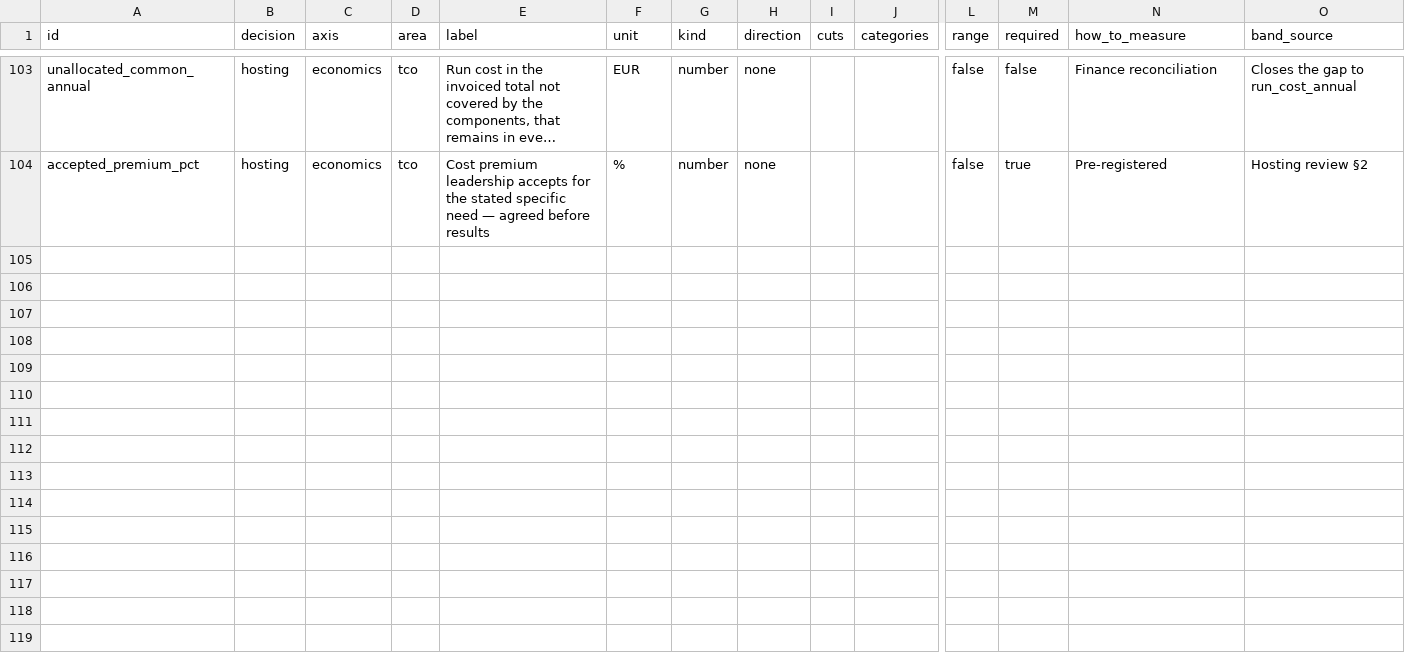
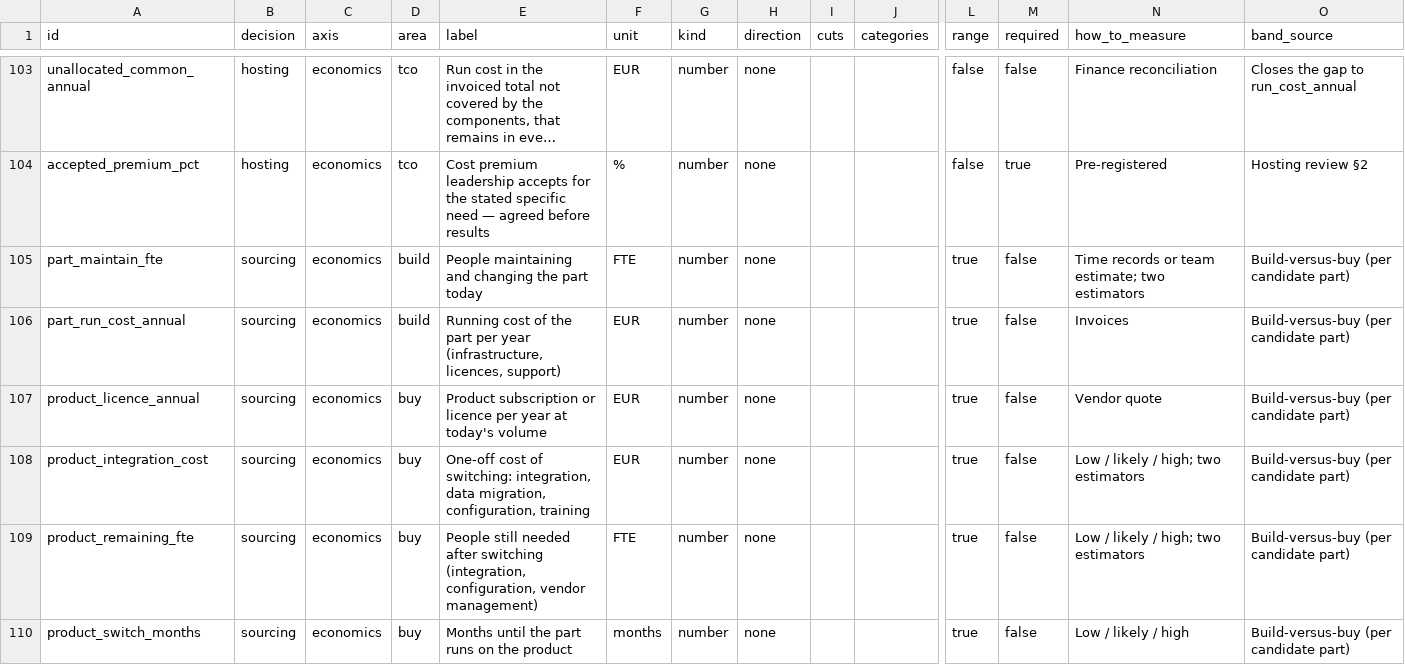
Before and after one commit to kayoslab/Migration-Readiness-Assessment, a CSV file: instrument/facts.csv, drawn as a sheet; only a part is shown, gaps mark what is left out; long unchanged cells end in …; rows hold the shown columns only; the diff covers the shown part only; the diff names each change by its address in the sheet, - before the commit and + after, or states it on an @@ line.

Commit message:
Add build or buy as a third decision
For each candidate part named in engagement.yaml: keep building it or
replace it with a product. Pre-registered rules (decision_rules.yaml ->
sourcing): replace only if the part does not set the organisation
apart (new survey question SO01, rated per part by Product, Business,
Technology leadership and Executive), a product meets at least 80% of
its requirements as is, and buying costs at most 0.85 of building over
five years. Hard stops: no data export, compliance not met. Replacing
needs a sponsor, funding and an exit plan (GV13); a part whose tables
other parts also write must have its data separated first. Same
uncertainty treatment as the other decisions.

- mra/sourcing.py; facts per part in the engagement's sourcing.yaml;
  rated grids scored in the loader and the scenario builder
- Report: a build-or-buy chapter with an exhibit, why, what would
  change it, five-year cost of keeping and replacing in euros, hard
  stops, preconditions and the link to the architecture decision; the
  decision page, next steps, budget by phase, risks, reopen criteria,
  narrative and board-readiness checks include it; the decision page
  stays on one page
- TechCo: billing and invoicing (replace, once its data is separated -
  which the restructuring's data-ownership step delivers) and pricing
  and promotions (keep: it sets TechCo apart)
- Six expert cases; 120 calibration runs (four group sizes, five seeds)
  all decided correctly; docs/build-or-buy.md; mra init templates;
  forms and pretest sheets include the candidates
- Narrative check: 'agenda' is banned only where it implies a motive

```diff
--- a/instrument/facts.csv
+++ b/instrument/facts.csv
+row 105: part_maintain_fte | sourcing | economics | build | People maintaining and changing the part today | FTE | number | none |  |  | true | false | Time records or team estimate; two estimators | Build-versus-buy (per candidate part)
+row 106: part_run_cost_annual | sourcing | economics | build | Running cost of the part per year (infrastructure, licences, support) | EUR | number | none |  |  | true | false | Invoices | Build-versus-buy (per candidate part)
+row 107: product_licence_annual | sourcing | economics | buy | Product subscription or licence per year at today's volume | EUR | number | none |  |  | true | false | Vendor quote | Build-versus-buy (per candidate part)
+row 108: product_integration_cost | sourcing | economics | buy | One-off cost of switching: integration, data migration, configuration, training | EUR | number | none |  |  | true | false | Low / likely / high; two estimators | Build-versus-buy (per candidate part)
+row 109: product_remaining_fte | sourcing | economics | buy | People still needed after switching (integration, configuration, vendor management) | FTE | number | none |  |  | true | false | Low / likely / high; two estimators | Build-versus-buy (per candidate part)
+row 110: product_switch_months | sourcing | economics | buy | Months until the part runs on the product | months | number | none |  |  | true | false | Low / likely / high | Build-versus-buy (per candidate part)
```
Also changed, not shown: 5 added rows elsewhere in this file, examples/techco/Responses/BUS.csv, examples/techco/Responses/EXE.csv, 42 other files.
